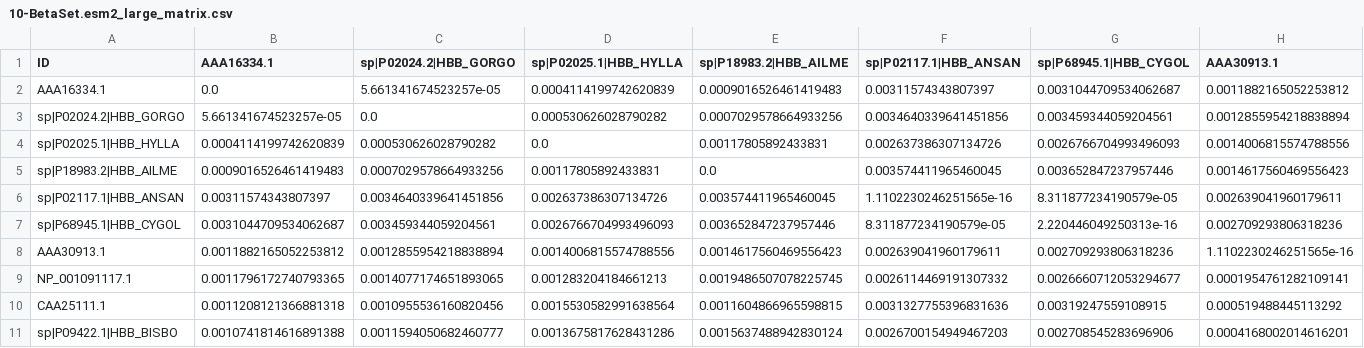
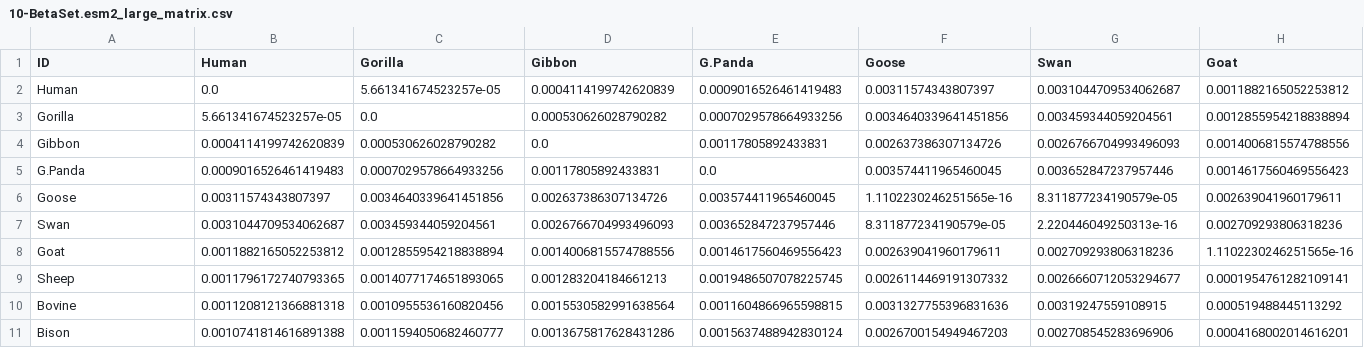
Before and after one commit to omics-lab/ProtSEC, a CSV file: data/phylogeny/FFP/10-BetaSet.esm2_large_matrix.csv, drawn as a sheet; only a part is shown; the diff covers the shown part only; the diff names each change by its address in the sheet, - before the commit and + after, or states it on an @@ line.

Commit message:
phylo PLMs

```diff
--- a/data/phylogeny/FFP/10-BetaSet.esm2_large_matrix.csv
+++ b/data/phylogeny/FFP/10-BetaSet.esm2_large_matrix.csv
-B1: AAA16334.1
+B1: Human
-C1: sp|P02024.2|HBB_GORGO
+C1: Gorilla
-D1: sp|P02025.1|HBB_HYLLA
+D1: Gibbon
-E1: sp|P18983.2|HBB_AILME
+E1: G.Panda
-F1: sp|P02117.1|HBB_ANSAN
+F1: Goose
-G1: sp|P68945.1|HBB_CYGOL
+G1: Swan
-H1: AAA30913.1
+H1: Goat
-A2 (ID): AAA16334.1
+A2 (ID): Human
-A3 (ID): sp|P02024.2|HBB_GORGO
+A3 (ID): Gorilla
-A4 (ID): sp|P02025.1|HBB_HYLLA
+A4 (ID): Gibbon
-A5 (ID): sp|P18983.2|HBB_AILME
+A5 (ID): G.Panda
-A6 (ID): sp|P02117.1|HBB_ANSAN
+A6 (ID): Goose
-A7 (ID): sp|P68945.1|HBB_CYGOL
+A7 (ID): Swan
-A8 (ID): AAA30913.1
+A8 (ID): Goat
-A9 (ID): NP_001091117.1
+A9 (ID): Sheep
-A10 (ID): CAA25111.1
+A10 (ID): Bovine
-A11 (ID): sp|P09422.1|HBB_BISBO
+A11 (ID): Bison
```
Also changed, not shown: 3 edited cells elsewhere in this file, data/phylogeny/FFP/10-BetaSet.esm2_small_matrix.csv, data/phylogeny/FFP/10-BetaSet.prot_bert_matrix.csv, 12 other files.
